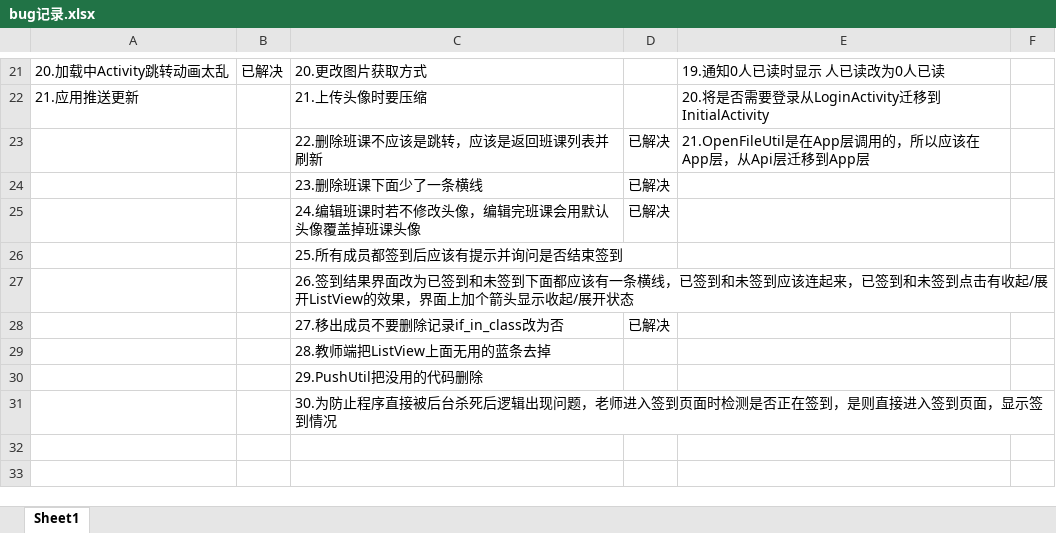
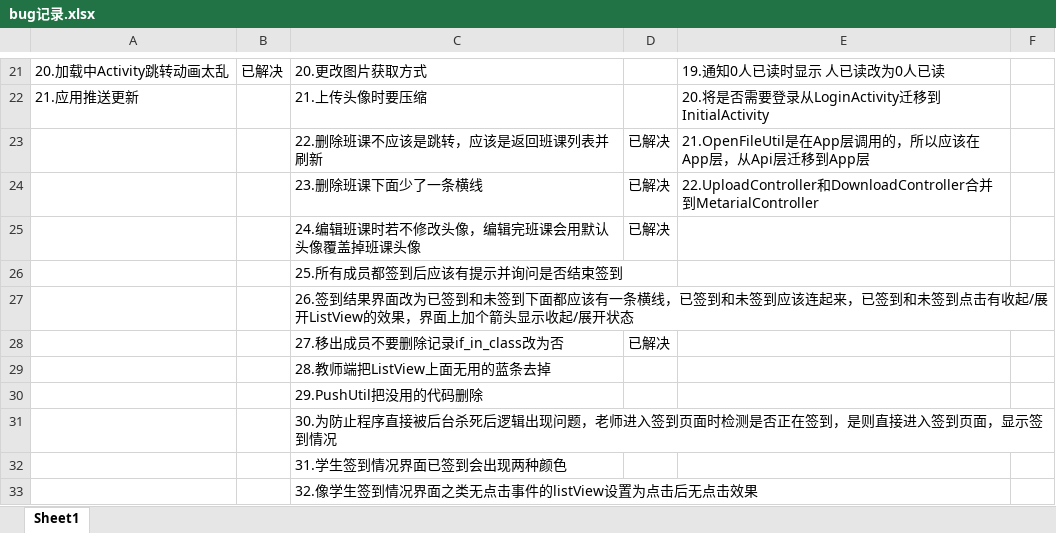
Before and after one commit to Karuao/SmartClass, an Excel workbook: 基于Android的智慧移动课堂学习系统/bug记录.xlsx, sheet Sheet1, drawn as a sheet; only a part is shown, gaps mark what is left out; values as stored, in another font and other column widths than the file's, no borders; the diff names each change by its address in the sheet, - before the commit and + after, or states it on an @@ line.

Commit message:
更新了bug记录

```diff
--- a/基于Android的智慧移动课堂学习系统/bug记录.xlsx (sheet Sheet1)
+++ b/基于Android的智慧移动课堂学习系统/bug记录.xlsx (sheet Sheet1)
-E24: (empty)
+E24: 22.UploadController和DownloadController合并到MetarialController
+row 32:  |  | 31.学生签到情况界面已签到会出现两种颜色
+row 33:  |  | 32.像学生签到情况界面之类无点击事件的listView设置为点击后无点击效果
```
